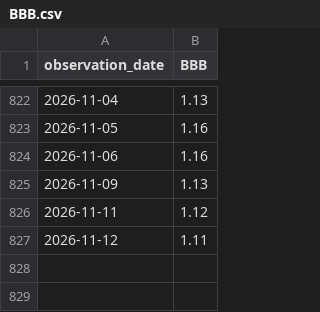
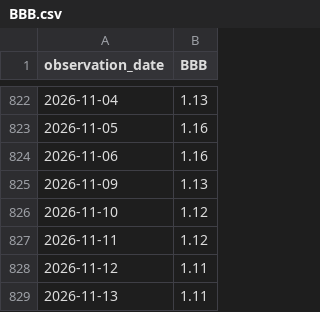
Before and after one commit to uihansol/credit-cycle-dashboard, a CSV file: credit-cycle/data/BBB.csv, drawn as a sheet; only a part is shown, gaps mark what is left out.

```diff
--- a/credit-cycle/data/BBB.csv
+++ b/credit-cycle/data/BBB.csv
@@ -825,3 +825,5 @@ observation_date,BBB
 2026-11-09,1.13
+2026-11-10,1.12
 2026-11-11,1.12
 2026-11-12,1.11
+2026-11-13,1.11
```
Also changed, not shown: credit-cycle/data/DAAA.csv, credit-cycle/data/DBAA.csv, 6 other files.
